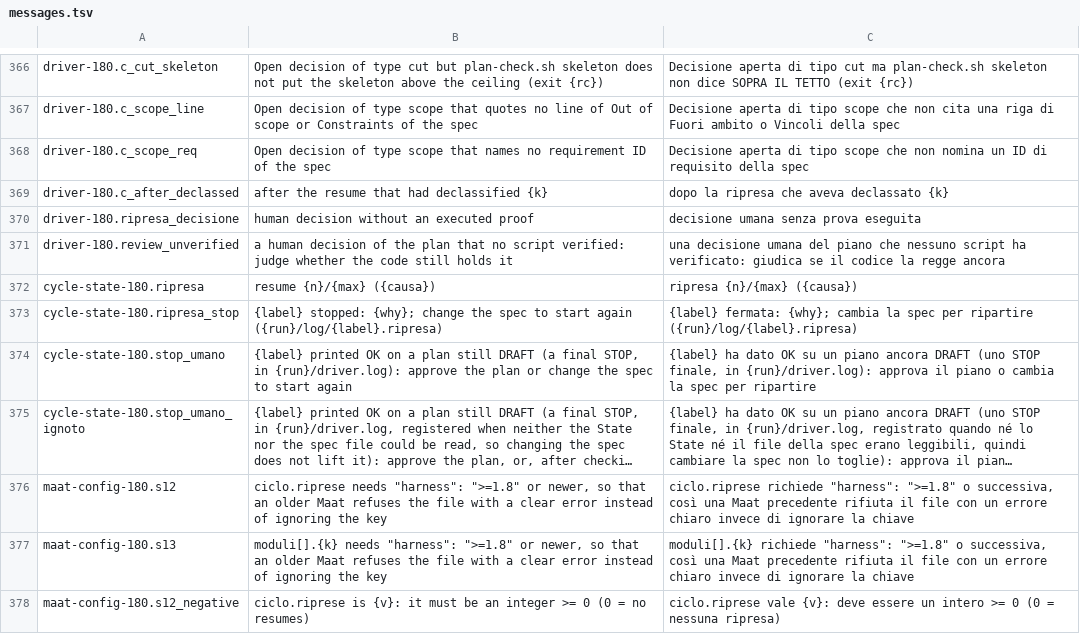
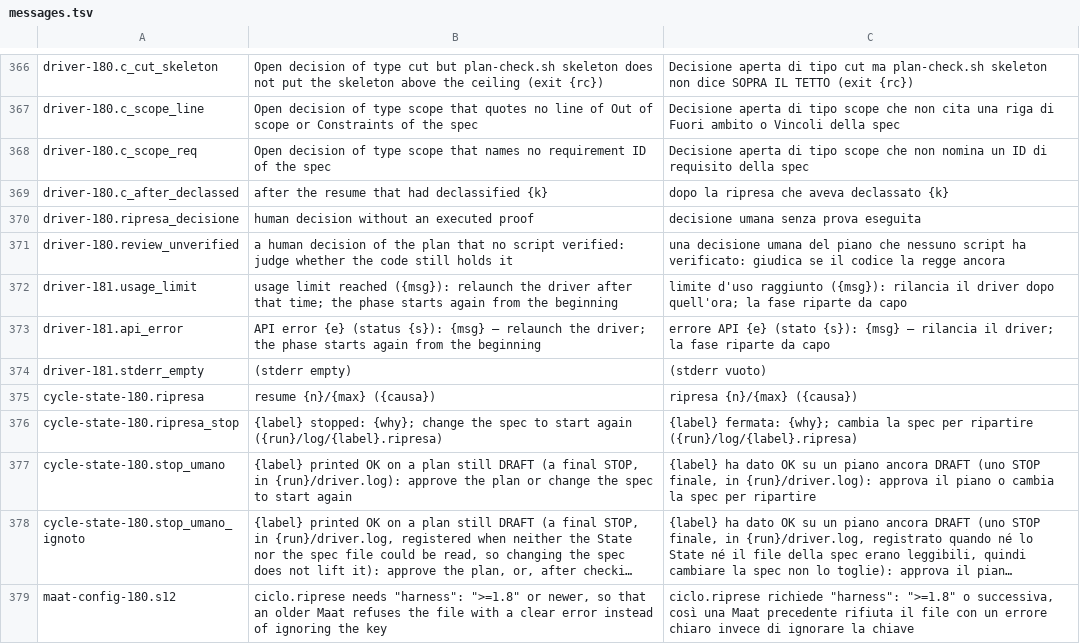
Before and after one commit to Diegoiorio/maat, a TSV file: plugins/maat/scripts/lib/messages.tsv, drawn as a sheet; only a part is shown, gaps mark what is left out; the shorter side is filled out with more unchanged rows; long unchanged cells end in …; the diff names each change by its address in the sheet, - before the commit and + after, or states it on an @@ line.

```diff
--- a/plugins/maat/scripts/lib/messages.tsv
+++ b/plugins/maat/scripts/lib/messages.tsv
+row 372: driver-181.usage_limit | usage limit reached ({msg}): relaunch the driver after that time; the phase starts again from the beginning | limite d'uso raggiunto ({msg}): rilancia il driver dopo quell'ora; la fase riparte da capo
+row 373: driver-181.api_error | API error {e} (status {s}): {msg} — relaunch the driver; the phase starts again from the beginning | errore API {e} (stato {s}): {msg} — rilancia il driver; la fase riparte da capo
+row 374: driver-181.stderr_empty | (stderr empty) | (stderr vuoto)
```
Also changed, not shown: 4 other files.
